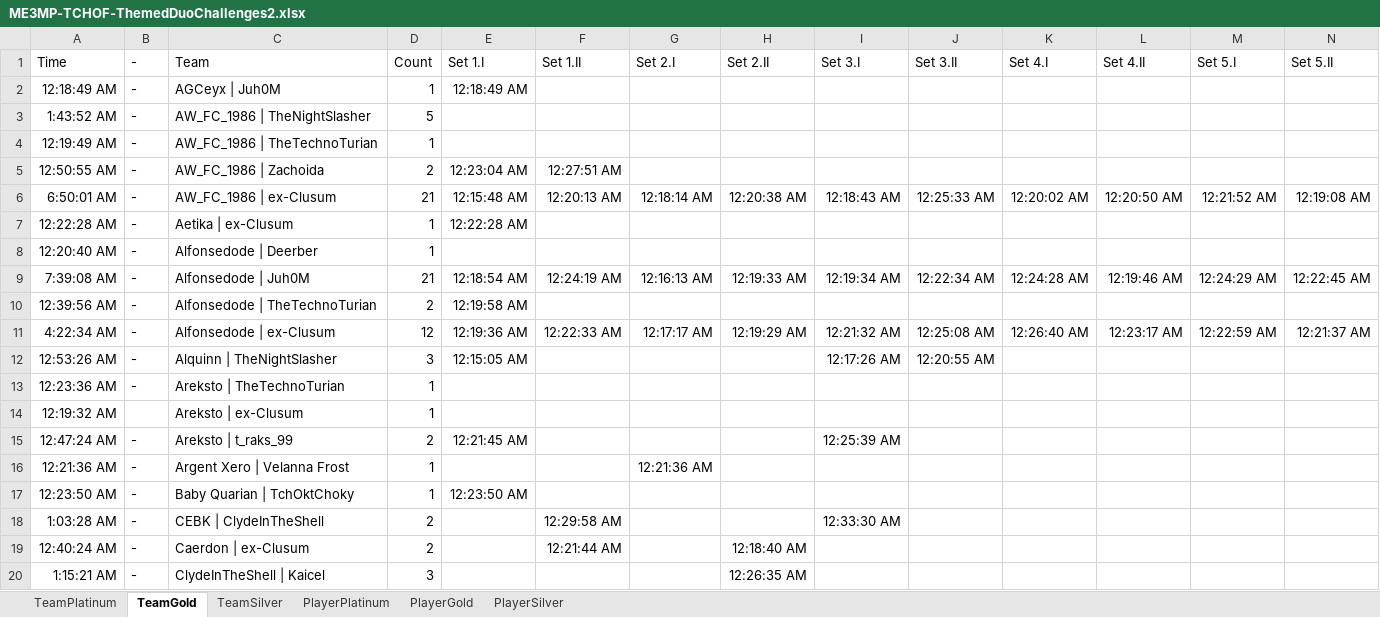
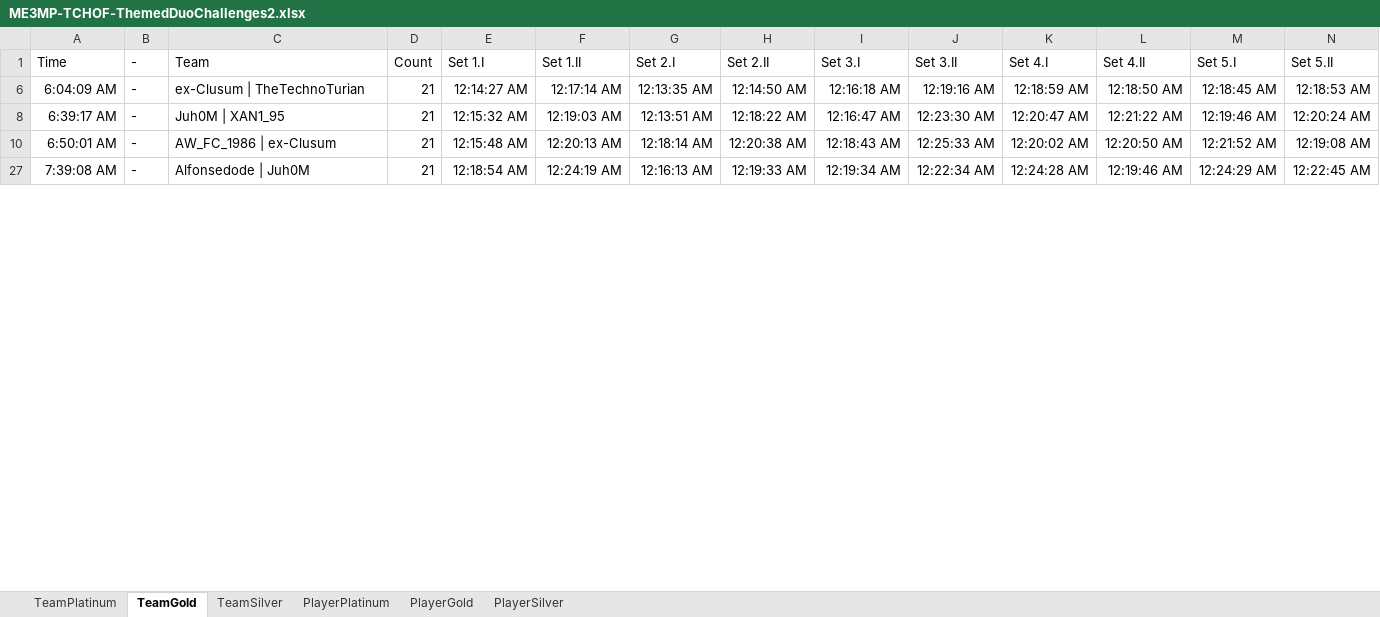
Before and after one commit to Smehur/mehof, an Excel workbook: Leaderboards/ME3MP-TCHOF-ThemedDuoChallenges2.xlsx, sheet TeamGold, drawn as a sheet; only a part is shown; values as stored, in another font and other column widths than the file's, no borders; table styles not drawn; removed rows and columns are numbered as before the commit, all else as after; rows hold the shown columns only; the diff covers the shown part only; the diff names each change by its address in the sheet, - before the commit and + after, or states it on an @@ line.

```diff
--- a/Leaderboards/ME3MP-TCHOF-ThemedDuoChallenges2.xlsx (sheet TeamGold)
+++ b/Leaderboards/ME3MP-TCHOF-ThemedDuoChallenges2.xlsx (sheet TeamGold)
@@ row 2 hidden: 12:18:49 AM | - | AGCeyx | Juh0M | 1 | 12:18:49 AM @@
@@ row 3 hidden: 1:43:52 AM | - | AW_FC_1986 | TheNightSlasher | 5 @@
@@ row 4 hidden: 12:19:49 AM | - | AW_FC_1986 | TheTechnoTurian | 1 @@
@@ row 5 hidden: 12:50:55 AM | - | AW_FC_1986 | Zachoida | 2 | 12:23:04 AM | 12:27:51 AM @@
@@ row 54 moved to row 6: 6:04:09 AM @@
@@ row 34 moved to row 8: 6:39:17 AM @@
@@ row 7 hidden: 12:22:28 AM | - | Aetika | ex-Clusum | 1 | 12:22:28 AM @@
@@ row 8 hidden: 12:20:40 AM | - | Alfonsedode | Deerber | 1 @@
@@ row 10 hidden: 12:39:56 AM | - | Alfonsedode | TheTechnoTurian | 2 | 12:19:58 AM @@
@@ row 11 hidden: 4:22:34 AM | - | Alfonsedode | ex-Clusum | 12 | 12:19:36 AM | 12:22:33 AM | 12:17:17 AM | 12:19:29 AM | 12:21:32 AM | 12:25:08 AM | 12:26:40 AM | 12:23:17 AM | 12:22:59 AM | 12:21:37 AM @@
@@ row 12 hidden: 12:53:26 AM | - | Alquinn | TheNightSlasher | 3 | 12:15:05 AM |  |  |  | 12:17:26 AM | 12:20:55 AM @@
-row 13: 12:23:36 AM | - | Areksto | TheTechnoTurian | 1
-row 14: 12:19:32 AM |  | Areksto | ex-Clusum | 1
@@ row 15 hidden: 12:47:24 AM | - | Areksto | t_raks_99 | 2 | 12:21:45 AM |  |  |  | 12:25:39 AM @@
@@ row 16 hidden: 12:21:36 AM | - | Argent Xero | Velanna Frost | 1 |  |  | 12:21:36 AM @@
@@ row 17 hidden: 12:23:50 AM | - | Baby Quarian | TchOktChoky | 1 | 12:23:50 AM @@
@@ row 18 hidden: 1:03:28 AM | - | CEBK | ClydeInTheShell | 2 |  | 12:29:58 AM |  |  | 12:33:30 AM @@
@@ row 19 hidden: 12:40:24 AM | - | Caerdon | ex-Clusum | 2 |  | 12:21:44 AM |  | 12:18:40 AM @@
@@ row 20 hidden: 1:15:21 AM | - | ClydeInTheShell | Kaicel | 3 |  |  |  | 12:26:35 AM @@
```
Also changed, not shown: 1 added row, 1 removed row, 1 moved row and 38 hidden or unhidden rows elsewhere in this sheet, sheet PlayerGold, sheet PlayerPlatinum, sheet TeamPlatinum, hidden cells, Leaderboards/ME3MP-TCHOF-FightForTheLost.xlsx, Leaderboards/ME3MP-TCHOF-ForTuchanka.xlsx, 21 other files.
